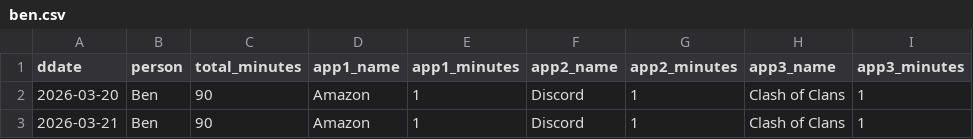
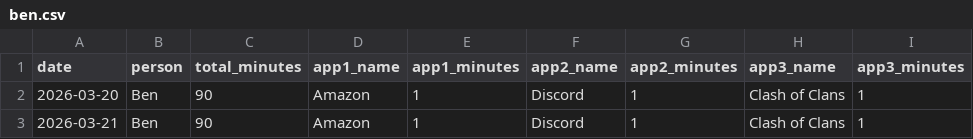
Before and after one commit to Nerox74/screentime-dashboard, a CSV file: data/ben.csv, drawn as a sheet.

Commit message:
Update ben.csv

```diff
--- a/data/ben.csv
+++ b/data/ben.csv
@@ -1,2 +1,2 @@
-ddate,person,total_minutes,app1_name,app1_minutes,app2_name,app2_minutes,app3_name,app3_minutes
+date,person,total_minutes,app1_name,app1_minutes,app2_name,app2_minutes,app3_name,app3_minutes
 2026-03-20,Ben,90,Amazon,1,Discord,1,Clash of Clans,1
```
